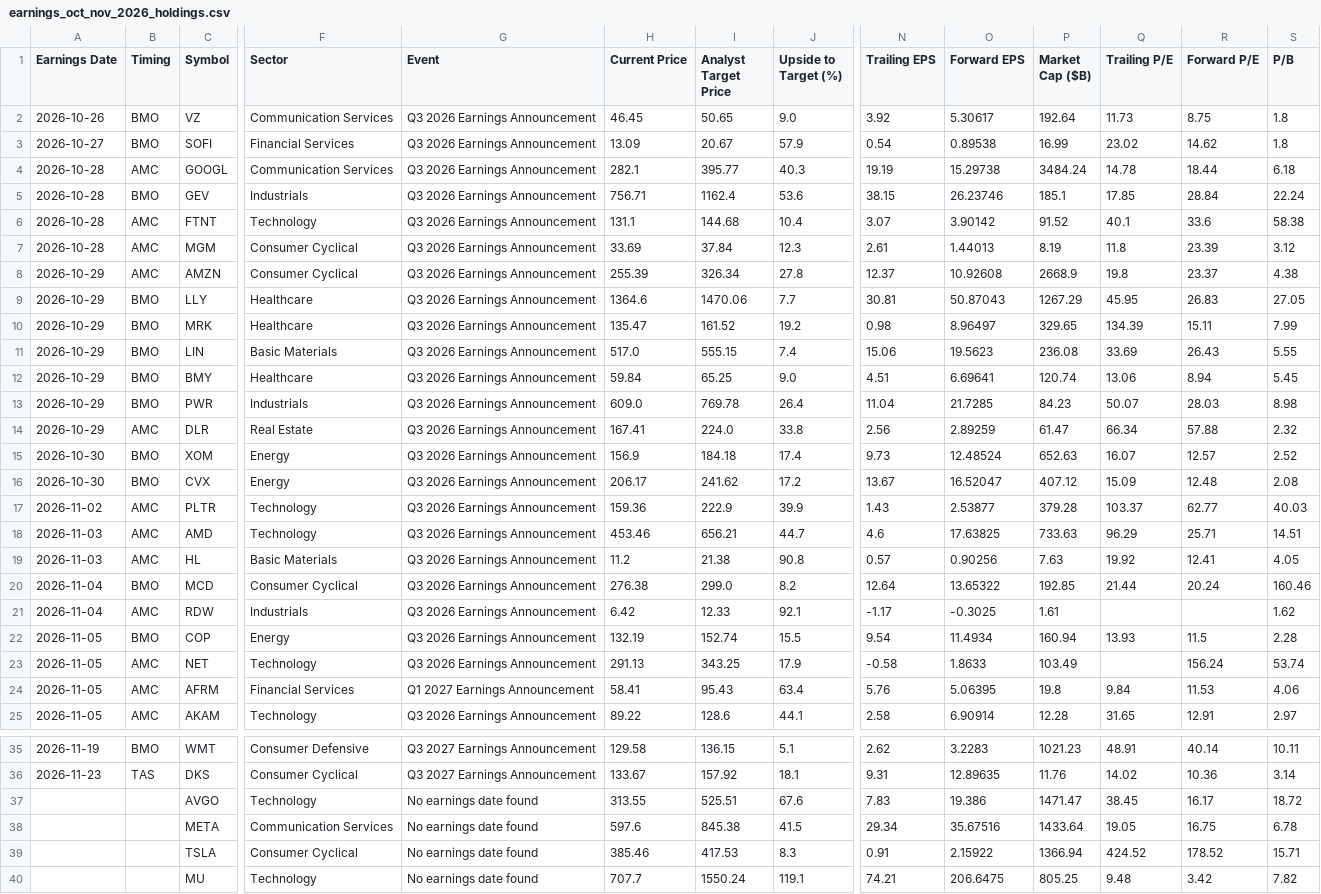
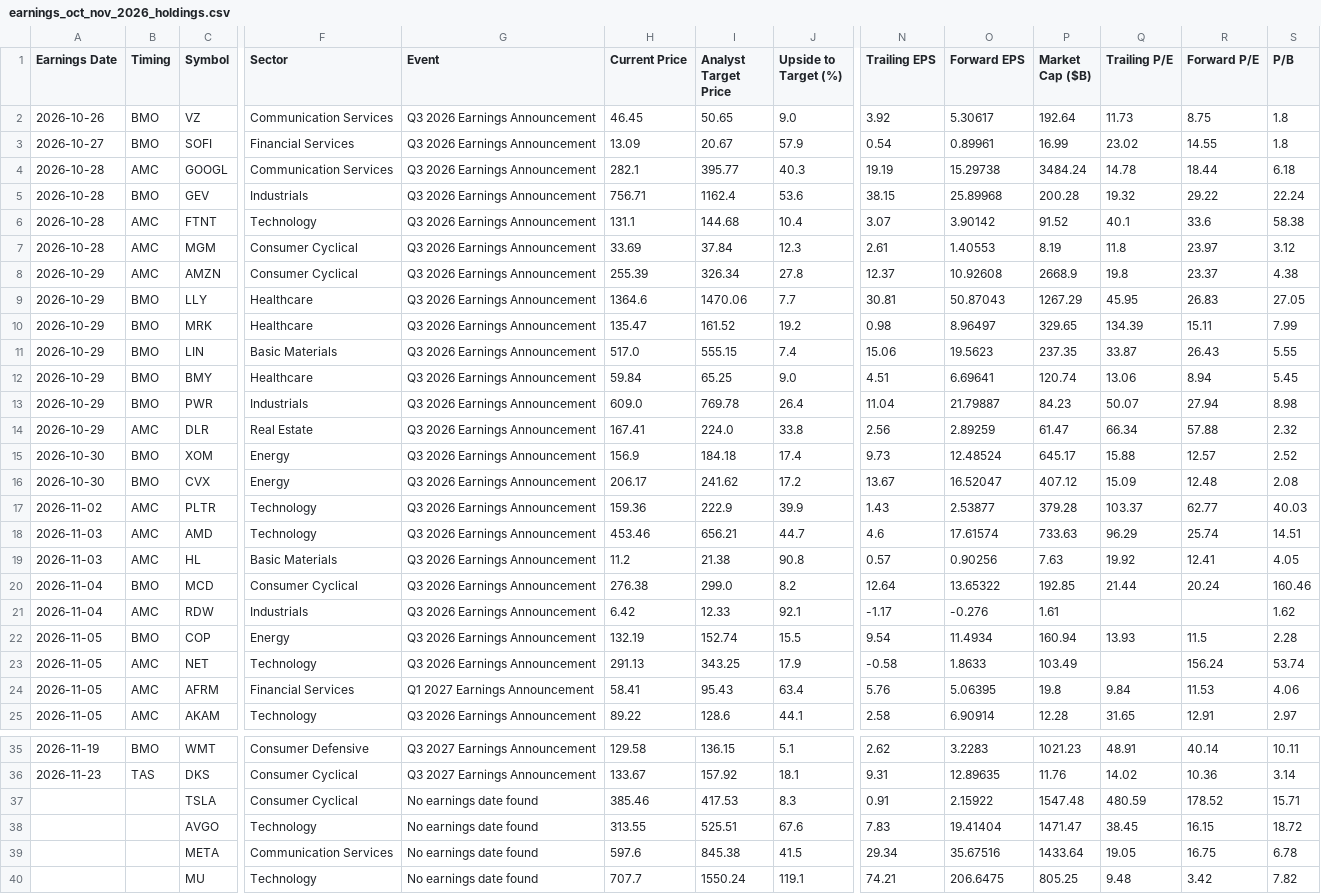
Before and after one commit to neelbarve/closewatchmarket, a CSV file: output/earnings_oct_nov_2026_holdings.csv, drawn as a sheet; only a part is shown, gaps mark what is left out; removed rows and columns are numbered as before the commit, all else as after; rows hold the shown columns only; the diff covers the shown part only; the diff names each change by its address in the sheet, - before the commit and + after, or states it on an @@ line.

```diff
--- a/output/earnings_oct_nov_2026_holdings.csv
+++ b/output/earnings_oct_nov_2026_holdings.csv
-O3 (Forward EPS): 0.89538
+O3 (Forward EPS): 0.89961
-R3 (Forward P/E): 14.62
+R3 (Forward P/E): 14.55
-O5 (Forward EPS): 26.23746
+O5 (Forward EPS): 25.89968
-P5 (Market Cap ($B)): 185.1
+P5 (Market Cap ($B)): 200.28
-Q5 (Trailing P/E): 17.85
+Q5 (Trailing P/E): 19.32
-R5 (Forward P/E): 28.84
+R5 (Forward P/E): 29.22
-O7 (Forward EPS): 1.44013
+O7 (Forward EPS): 1.40553
-R7 (Forward P/E): 23.39
+R7 (Forward P/E): 23.97
-P11 (Market Cap ($B)): 236.08
+P11 (Market Cap ($B)): 237.35
-Q11 (Trailing P/E): 33.69
+Q11 (Trailing P/E): 33.87
-O13 (Forward EPS): 21.7285
+O13 (Forward EPS): 21.79887
-R13 (Forward P/E): 28.03
+R13 (Forward P/E): 27.94
-P15 (Market Cap ($B)): 652.63
+P15 (Market Cap ($B)): 645.17
-Q15 (Trailing P/E): 16.07
+Q15 (Trailing P/E): 15.88
-O18 (Forward EPS): 17.63825
+O18 (Forward EPS): 17.61574
-R18 (Forward P/E): 25.71
+R18 (Forward P/E): 25.74
-O21 (Forward EPS): -0.3025
+O21 (Forward EPS): -0.276
+row 37:  |  | TSLA | Consumer Cyclical | No earnings date found | 385.46 | 417.53 | 8.3 | 0.91 | 2.15922 | 1547.48 | 480.59 | 178.52 | 15.71
-O38 (Forward EPS): 19.386
+O38 (Forward EPS): 19.41404
-R38 (Forward P/E): 16.17
+R38 (Forward P/E): 16.15
-row 39:  |  | TSLA | Consumer Cyclical | No earnings date found | 385.46 | 417.53 | 8.3 | 0.91 | 2.15922 | 1366.94 | 424.52 | 178.52 | 15.71
```
Also changed, not shown: 9 edited cells elsewhere in this file, output/earnings_oct_nov_2026.csv, 1 other file.
